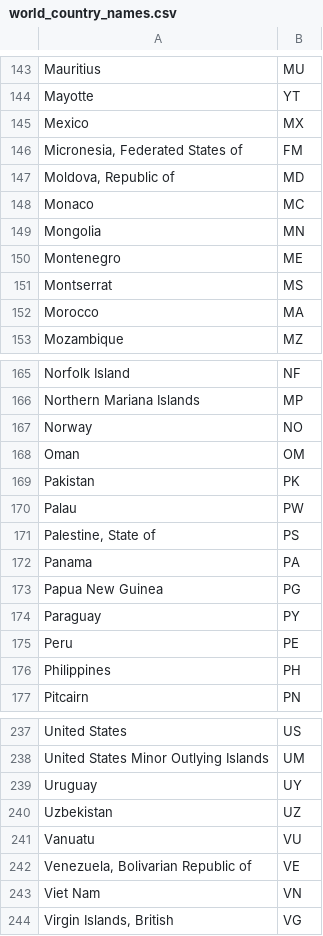
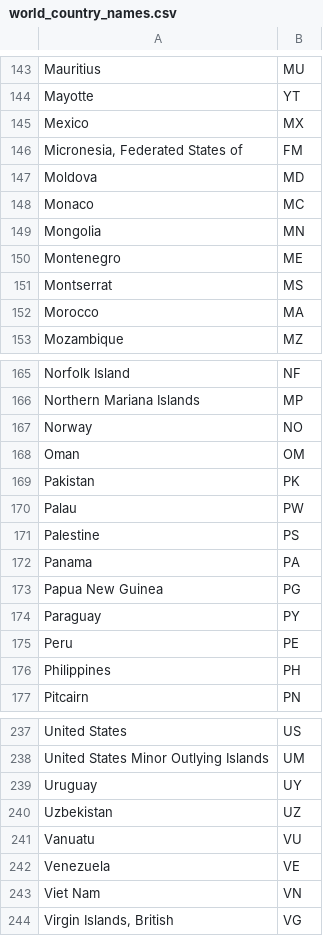
Before and after one commit to spkaluzny/CRAN_data_packages, a CSV file: data/world_country_names.csv, drawn as a sheet; only a part is shown, gaps mark what is left out; the diff covers the shown part only.

```diff
--- a/data/world_country_names.csv
+++ b/data/world_country_names.csv
@@ -146,3 +146,3 @@ Mexico,MX
 "Micronesia, Federated States of",FM
-"Moldova, Republic of",MD
+Moldova,MD
 Monaco,MC
@@ -170,3 +170,3 @@ Pakistan,PK
 Palau,PW
-"Palestine, State of",PS
+Palestine,PS
 Panama,PA
@@ -241,3 +241,3 @@ Uzbekistan,UZ
 Vanuatu,VU
-"Venezuela, Bolivarian Republic of",VE
+Venezuela,VE
 Viet Nam,VN
```
Also changed, not shown: 7 edited cells elsewhere in this file, 1 other file.
